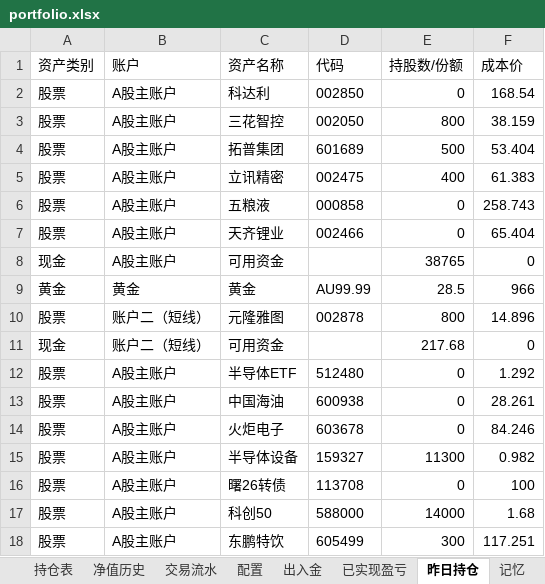
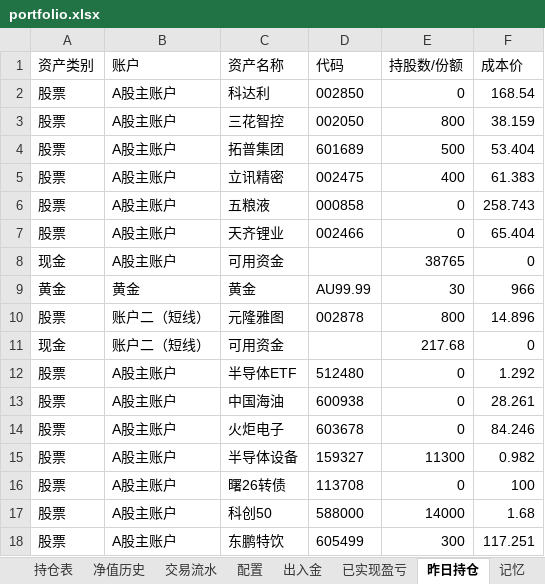
Before and after one commit to wanchangjia-png/investment-agent, an Excel workbook: portfolio.xlsx, sheet 昨日持仓, drawn as a sheet; values as stored, in another font and other column widths than the file's, no borders; the diff names each change by its address in the sheet, - before the commit and + after, or states it on an @@ line.

```diff
--- a/portfolio.xlsx (sheet 昨日持仓)
+++ b/portfolio.xlsx (sheet 昨日持仓)
-E9 (持股数/份额): 28.5
+E9 (持股数/份额): 30
```
Also changed, not shown: sheet 持仓表, sheet 净值历史, sheet 出入金, sheet 编辑记录.
